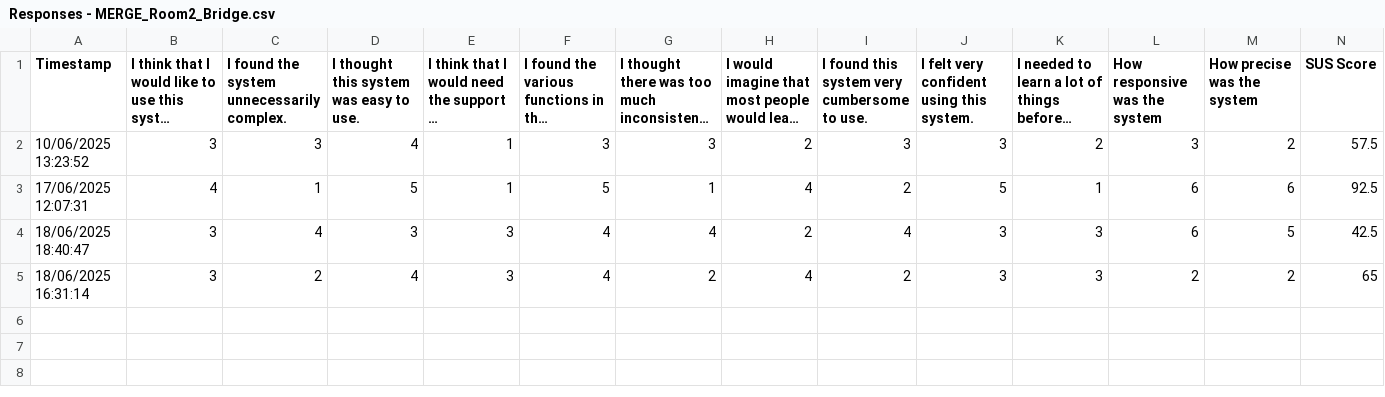
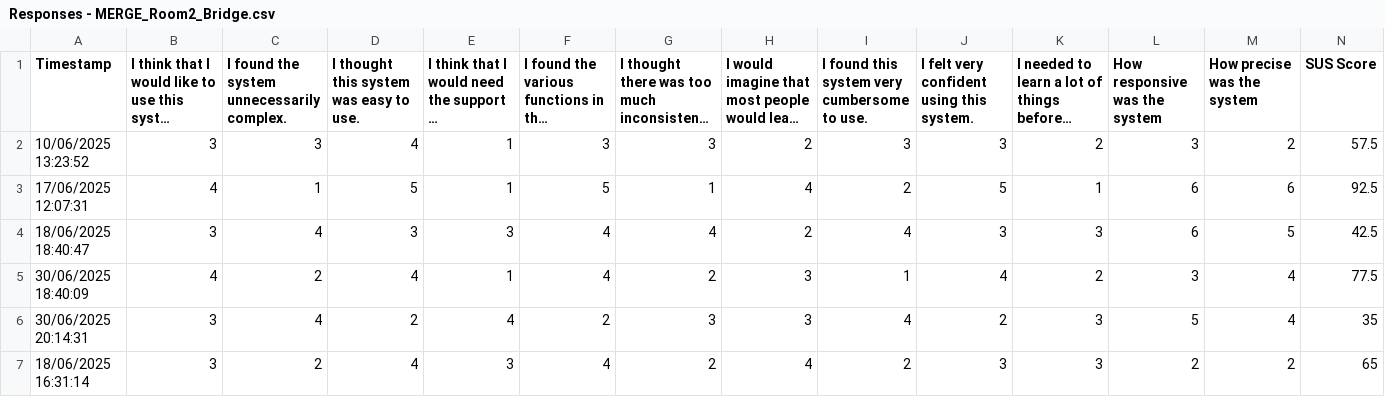
Before and after one commit to CIMIL/musmet-bridge, a CSV file: analysis/SUS_and_ADHOC/Responses - MERGE_Room2_Bridge.csv, drawn as a sheet; long unchanged cells end in …; the diff names each change by its address in the sheet, - before the commit and + after, or states it on an @@ line.

```diff
--- a/analysis/SUS_and_ADHOC/Responses - MERGE_Room2_Bridge.csv
+++ b/analysis/SUS_and_ADHOC/Responses - MERGE_Room2_Bridge.csv
+row 5: 30/06/2025 18:40:09 | 4 | 2 | 4 | 1 | 4 | 2 | 3 | 1 | 4 | 2 | 3 | 4 | 77.5
+row 6: 30/06/2025 20:14:31 | 3 | 4 | 2 | 4 | 2 | 3 | 3 | 4 | 2 | 3 | 5 | 4 | 35
```
Also changed, not shown: analysis/SUS_and_ADHOC/Responses - MERGE_Room1_Bridge.csv, analysis/SUS_and_ADHOC/Responses - MERGE_Room1_Laptop.csv, 21 other files.
